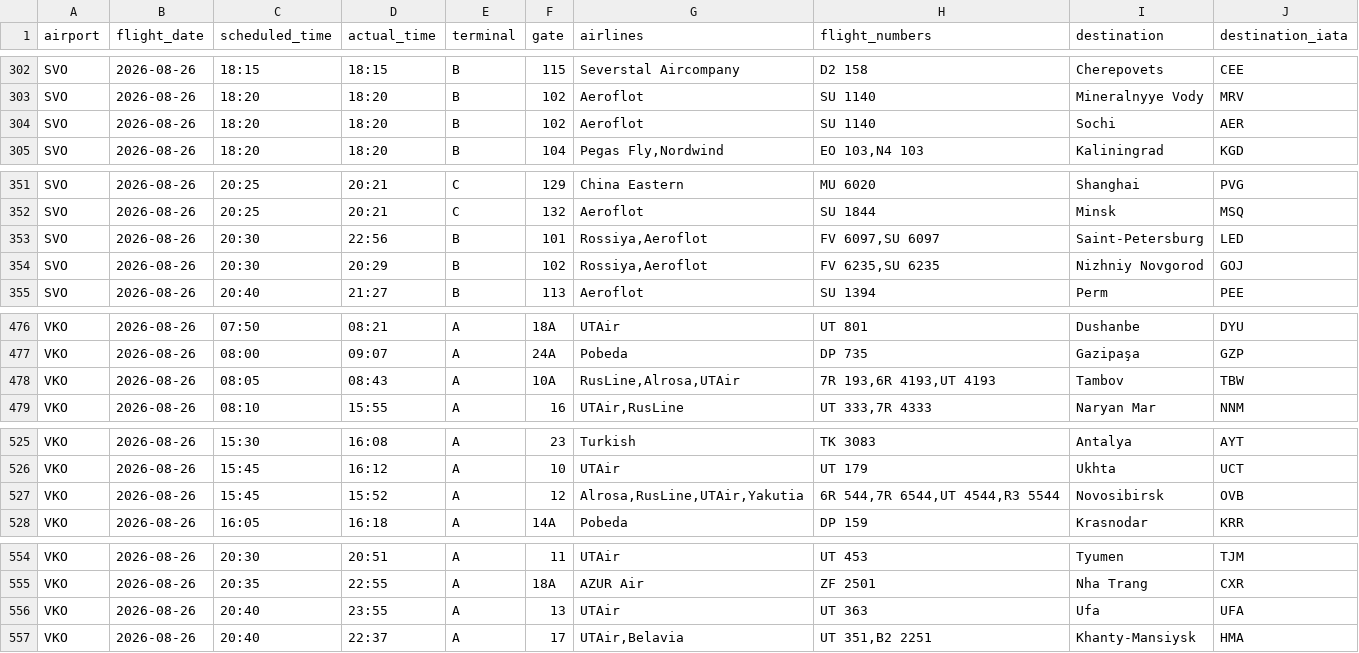
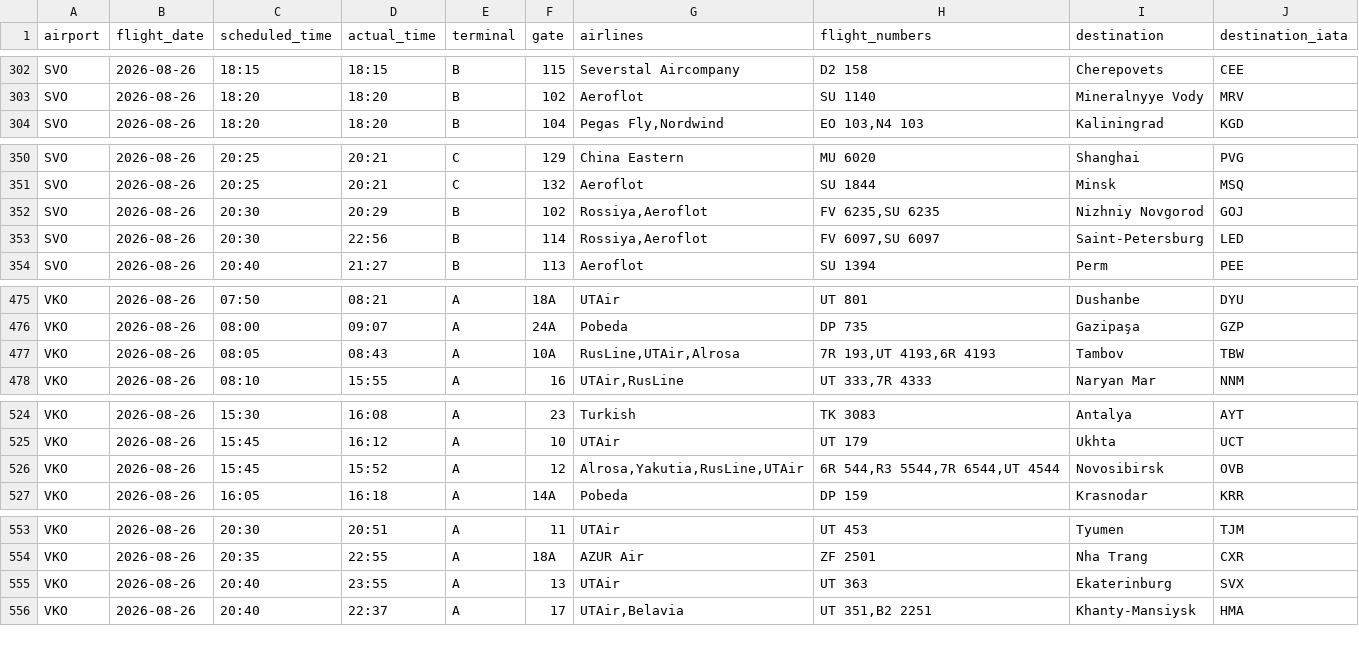
Before and after one commit to vitdmit/moscow-airports-botCLaude, a CSV file: data/daily/2026-08-26.csv, drawn as a sheet; only a part is shown, gaps mark what is left out; the diff covers the shown part only.

```diff
--- a/data/daily/2026-08-26.csv
+++ b/data/daily/2026-08-26.csv
@@ -303,3 +303,2 @@ SVO,2026-08-26,18:15,18:15,B,115,Severstal Aircompany,D2 158,Cherepovets,CEE
 SVO,2026-08-26,18:20,18:20,B,102,Aeroflot,SU 1140,Mineralnyye Vody,MRV
-SVO,2026-08-26,18:20,18:20,B,102,Aeroflot,SU 1140,Sochi,AER
 SVO,2026-08-26,18:20,18:20,B,104,"Pegas Fly,Nordwind","EO 103,N4 103",Kaliningrad,KGD
@@ -352,4 +351,4 @@ SVO,2026-08-26,20:25,20:21,C,129,China Eastern,MU 6020,Shanghai,PVG
 SVO,2026-08-26,20:25,20:21,C,132,Aeroflot,SU 1844,Minsk,MSQ
-SVO,2026-08-26,20:30,22:56,B,101,"Rossiya,Aeroflot","FV 6097,SU 6097",Saint-Petersburg,LED
 SVO,2026-08-26,20:30,20:29,B,102,"Rossiya,Aeroflot","FV 6235,SU 6235",Nizhniy Novgorod,GOJ
+SVO,2026-08-26,20:30,22:56,B,114,"Rossiya,Aeroflot","FV 6097,SU 6097",Saint-Petersburg,LED
 SVO,2026-08-26,20:40,21:27,B,113,Aeroflot,SU 1394,Perm,PEE
@@ -477,3 +476,3 @@ VKO,2026-08-26,07:50,08:21,A,18A,UTAir,UT 801,Dushanbe,DYU
 VKO,2026-08-26,08:00,09:07,A,24A,Pobeda,DP 735,Gazipaşa,GZP
-VKO,2026-08-26,08:05,08:43,A,10A,"RusLine,Alrosa,UTAir","7R 193,6R 4193,UT 4193",Tambov,TBW
+VKO,2026-08-26,08:05,08:43,A,10A,"RusLine,UTAir,Alrosa","7R 193,UT 4193,6R 4193",Tambov,TBW
 VKO,2026-08-26,08:10,15:55,A,16,"UTAir,RusLine","UT 333,7R 4333",Naryan Mar,NNM
@@ -526,3 +525,3 @@ VKO,2026-08-26,15:30,16:08,A,23,Turkish,TK 3083,Antalya,AYT
 VKO,2026-08-26,15:45,16:12,A,10,UTAir,UT 179,Ukhta,UCT
-VKO,2026-08-26,15:45,15:52,A,12,"Alrosa,RusLine,UTAir,Yakutia","6R 544,7R 6544,UT 4544,R3 5544",Novosibirsk,OVB
+VKO,2026-08-26,15:45,15:52,A,12,"Alrosa,Yakutia,RusLine,UTAir","6R 544,R3 5544,7R 6544,UT 4544",Novosibirsk,OVB
 VKO,2026-08-26,16:05,16:18,A,14A,Pobeda,DP 159,Krasnodar,KRR
@@ -555,3 +554,3 @@ VKO,2026-08-26,20:30,20:51,A,11,UTAir,UT 453,Tyumen,TJM
 VKO,2026-08-26,20:35,22:55,A,18A,AZUR Air,ZF 2501,Nha Trang,CXR
-VKO,2026-08-26,20:40,23:55,A,13,UTAir,UT 363,Ufa,UFA
+VKO,2026-08-26,20:40,23:55,A,13,UTAir,UT 363,Ekaterinburg,SVX
 VKO,2026-08-26,20:40,22:37,A,17,"UTAir,Belavia","UT 351,B2 2251",Khanty-Mansiysk,HMA
```
Also changed, not shown: 2 edited cells elsewhere in this file, 1 other file.
